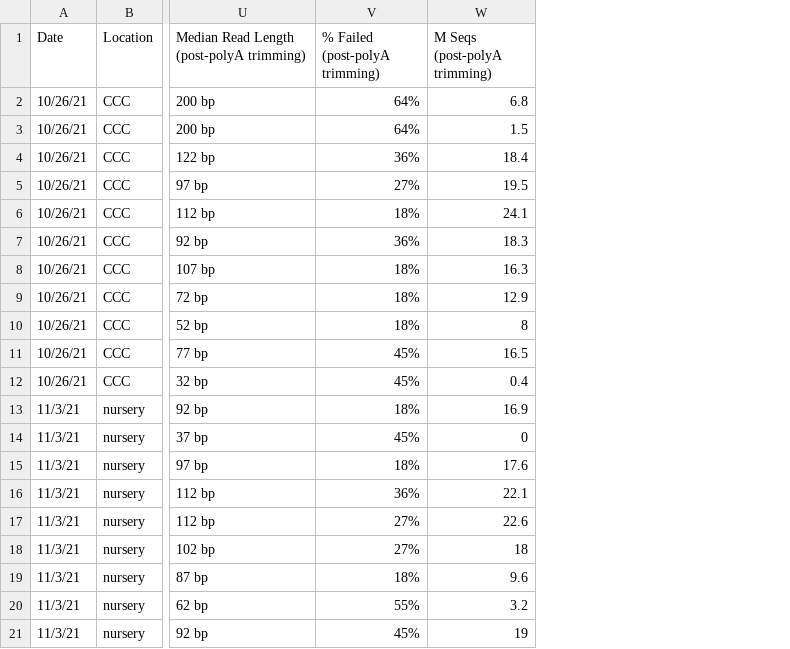
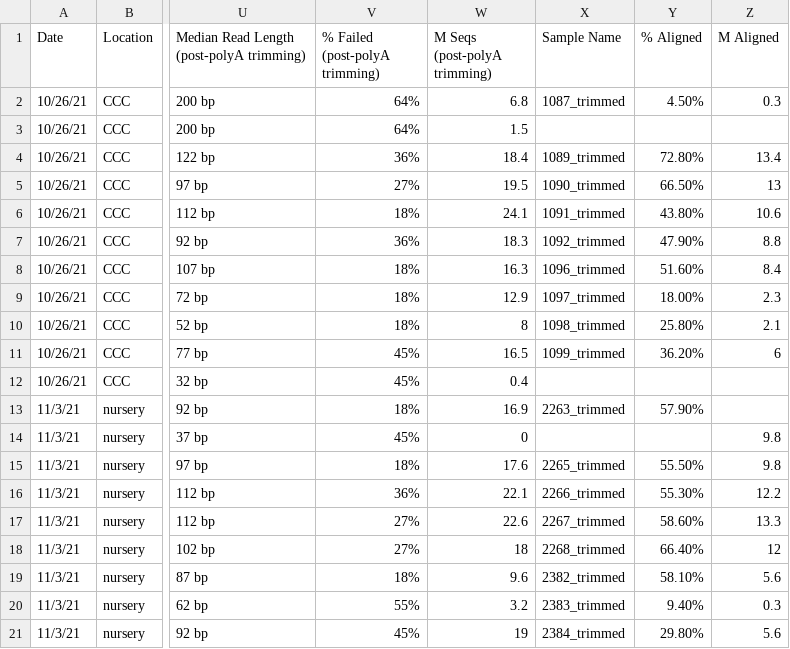
Before and after one commit to ademerlis/AcerCCC, a CSV file: input_files/sample_metadata.csv, drawn as a sheet; only a part is shown, gaps mark what is left out; the diff names each change by its address in the sheet, - before the commit and + after, or states it on an @@ line.

```diff
--- a/input_files/sample_metadata.csv
+++ b/input_files/sample_metadata.csv
+column X (Sample Name), rows 2-21: 1087_trimmed |  | 1089_trimmed | 1090_trimmed | 1091_trimmed | 1092_trimmed | 1096_trimmed | 1097_trimmed | 1098_trimmed | 1099_trimmed |  | 2263_trimmed |  | 2265_trimmed | 2266_trimmed | 2267_trimmed | 2268_trimmed | 2382_trimmed | 2383_trimmed | 2384_trimmed
+column Y (% Aligned), rows 2-21: 4.50% |  | 72.80% | 66.50% | 43.80% | 47.90% | 51.60% | 18.00% | 25.80% | 36.20% |  | 57.90% |  | 55.50% | 55.30% | 58.60% | 66.40% | 58.10% | 9.40% | 29.80%
+column Z (M Aligned), rows 2-21: 0.3 |  | 13.4 | 13 | 10.6 | 8.8 | 8.4 | 2.3 | 2.1 | 6 |  |  | 9.8 | 9.8 | 12.2 | 13.3 | 12 | 5.6 | 0.3 | 5.6
```
Also changed, not shown: 3 other files.
